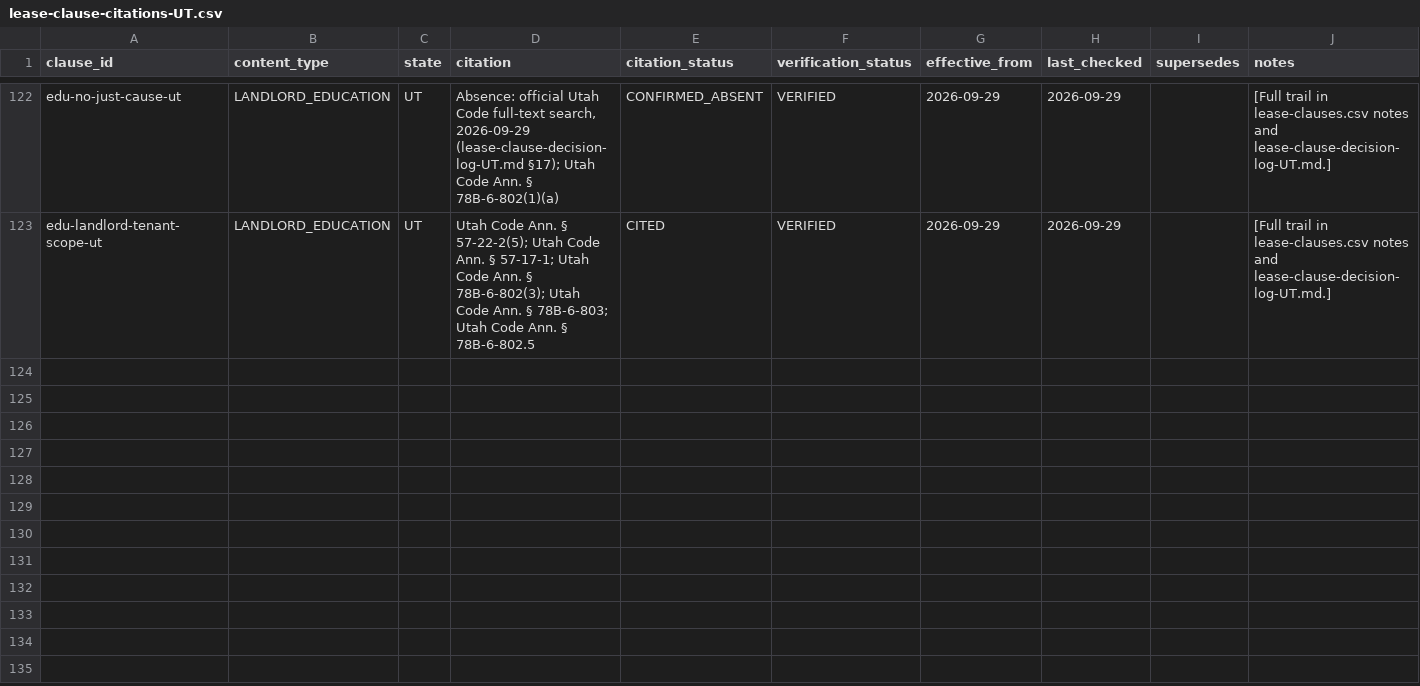
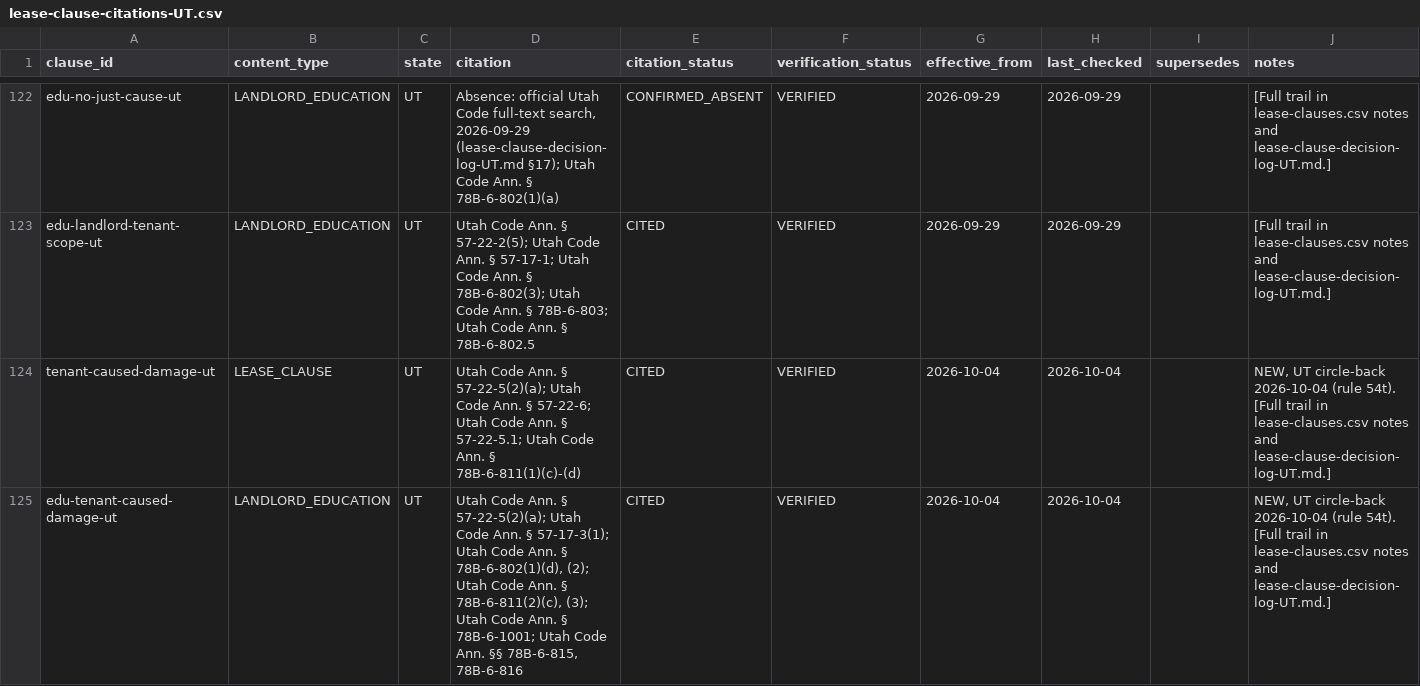
Before and after one commit to tsteinbaugh/property-manager-landlord-app, a CSV file: lease-clause-citations-UT.csv, drawn as a sheet; only a part is shown, gaps mark what is left out; the diff covers the shown part only; the diff names each change by its address in the sheet, - before the commit and + after, or states it on an @@ line.

```diff
--- a/lease-clause-citations-UT.csv
+++ b/lease-clause-citations-UT.csv
+row 124: tenant-caused-damage-ut | LEASE_CLAUSE | UT | Utah Code Ann. § 57-22-5(2)(a); Utah Code Ann. § 57-22-6; Utah Code Ann. § 57-22-5.1; Utah Code Ann. § 78B-6-811(1)(c)-(d) | CITED | VERIFIED | 2026-10-04 | 2026-10-04 |  | NEW, UT circle-back 2026-10-04 (rule 54t). [Full trail in lease-clauses.csv notes and lease-clause-decision-log-UT.md.]
+row 125: edu-tenant-caused-damage-ut | LANDLORD_EDUCATION | UT | Utah Code Ann. § 57-22-5(2)(a); Utah Code Ann. § 57-17-3(1); Utah Code Ann. § 78B-6-802(1)(d), (2); Utah Code Ann. § 78B-6-811(2)(c), (3); Utah Code Ann. § 78B-6-1001; Utah Code Ann. §§ 78B-6-815, 78B-6-816 | CITED | VERIFIED | 2026-10-04 | 2026-10-04 |  | NEW, UT circle-back 2026-10-04 (rule 54t). [Full trail in lease-clauses.csv notes and lease-clause-decision-log-UT.md.]
```
Also changed, not shown: 2 added rows and 3 edited cells elsewhere in this file, scripts/clause-library/retro-extras.csv, 10 other files.
